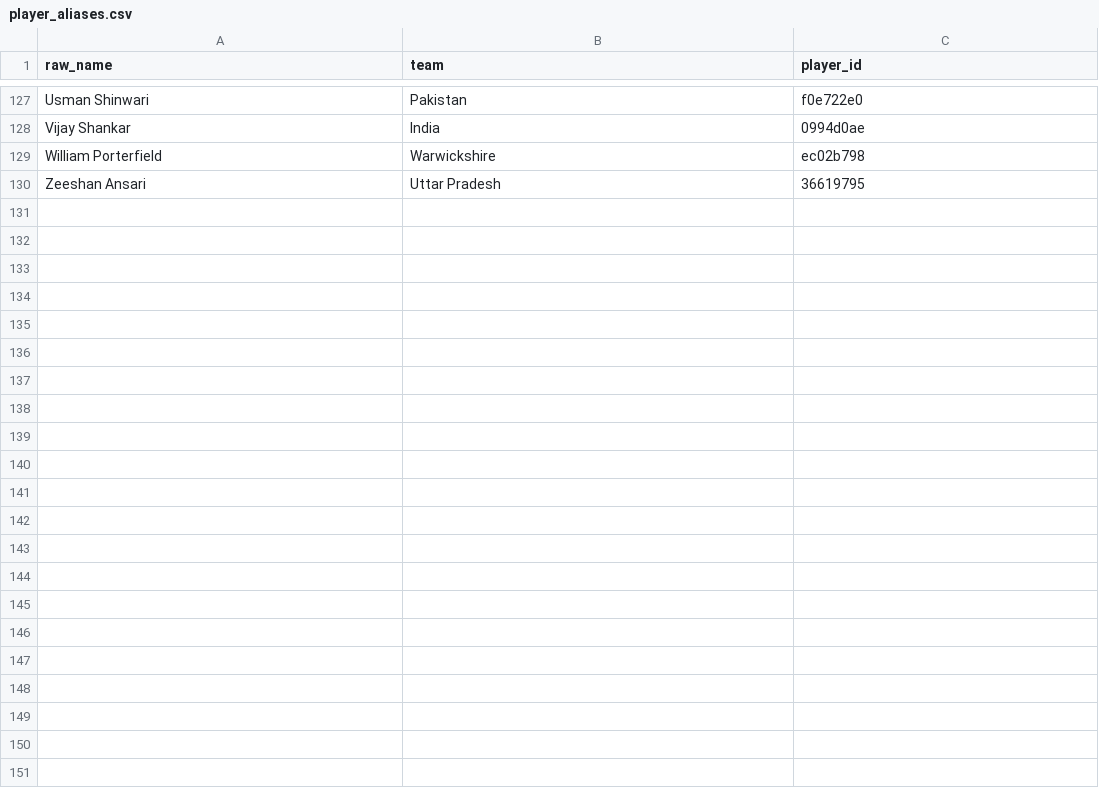
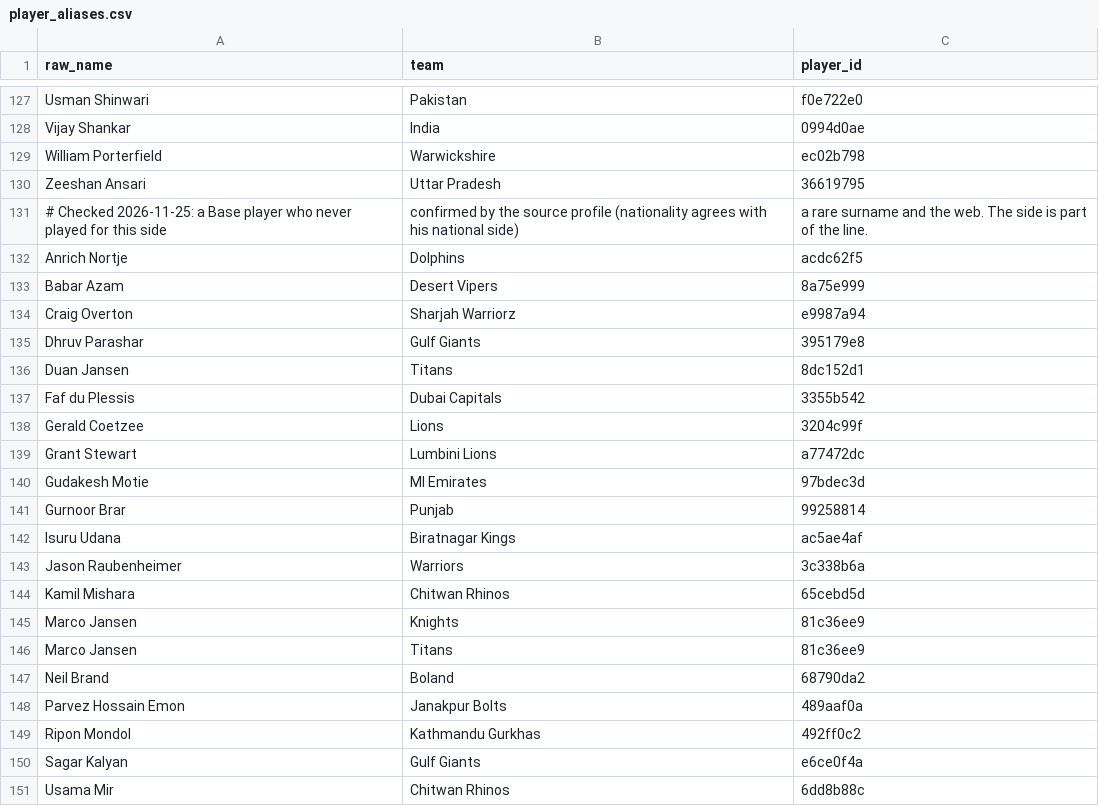
Before and after one commit to dheerajgoel17/cricket-data, a CSV file: data/mappings/player_aliases.csv, drawn as a sheet; only a part is shown, gaps mark what is left out; the diff names each change by its address in the sheet, - before the commit and + after, or states it on an @@ line.

```diff
--- a/data/mappings/player_aliases.csv
+++ b/data/mappings/player_aliases.csv
+row 131: # Checked 2026-11-25: a Base player who never played for this side | confirmed by the source profile (nationality agrees with his national side) | a rare surname and the web. The side is part of the line.
+row 132: Anrich Nortje | Dolphins | acdc62f5
+row 133: Babar Azam | Desert Vipers | 8a75e999
+row 134: Craig Overton | Sharjah Warriorz | e9987a94
+row 135: Dhruv Parashar | Gulf Giants | 395179e8
+row 136: Duan Jansen | Titans | 8dc152d1
+row 137: Faf du Plessis | Dubai Capitals | 3355b542
+row 138: Gerald Coetzee | Lions | 3204c99f
+row 139: Grant Stewart | Lumbini Lions | a77472dc
+row 140: Gudakesh Motie | MI Emirates | 97bdec3d
+row 141: Gurnoor Brar | Punjab | 99258814
+row 142: Isuru Udana | Biratnagar Kings | ac5ae4af
+row 143: Jason Raubenheimer | Warriors | 3c338b6a
+row 144: Kamil Mishara | Chitwan Rhinos | 65cebd5d
+row 145: Marco Jansen | Knights | 81c36ee9
+row 146: Marco Jansen | Titans | 81c36ee9
+row 147: Neil Brand | Boland | 68790da2
+row 148: Parvez Hossain Emon | Janakpur Bolts | 489aaf0a
+row 149: Ripon Mondol | Kathmandu Gurkhas | 492ff0c2
+row 150: Sagar Kalyan | Gulf Giants | e6ce0f4a
+row 151: Usama Mir | Chitwan Rhinos | 6dd8b88c
```
